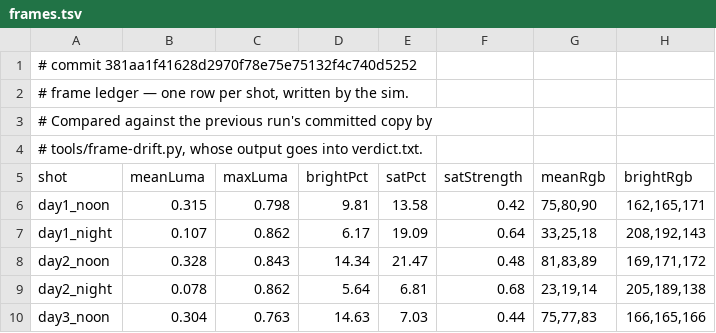
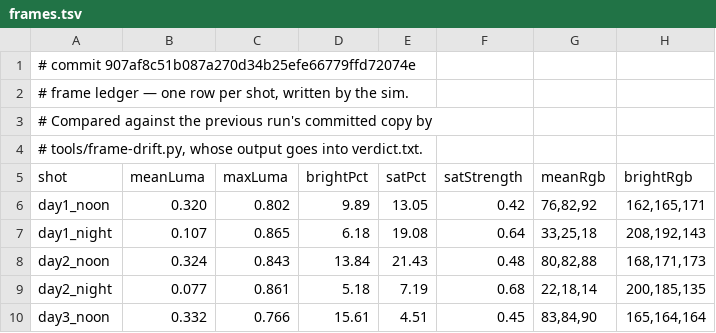
Before and after one commit to jsab258/ledger, a TSV file: game-design/sim-shots/frames.tsv, drawn as a sheet; only a part is shown; the diff covers the shown part only.

```diff
--- a/game-design/sim-shots/frames.tsv
+++ b/game-design/sim-shots/frames.tsv
@@ -1,2 +1,2 @@
-# commit 381aa1f41628d2970f78e75e75132f4c740d5252
+# commit 907af8c51b087a270d34b25efe66779ffd72074e
 # frame ledger — one row per shot, written by the sim.
@@ -5,6 +5,6 @@
 shot	meanLuma	maxLuma	brightPct	satPct	satStrength	meanRgb	brightRgb
-day1_noon	0.315	0.798	9.81	13.58	0.42	75,80,90	162,165,171
-day1_night	0.107	0.862	6.17	19.09	0.64	33,25,18	208,192,143
-day2_noon	0.328	0.843	14.34	21.47	0.48	81,83,89	169,171,172
-day2_night	0.078	0.862	5.64	6.81	0.68	23,19,14	205,189,138
-day3_noon	0.304	0.763	14.63	7.03	0.44	75,77,83	166,165,166
+day1_noon	0.320	0.802	9.89	13.05	0.42	76,82,92	162,165,171
+day1_night	0.107	0.865	6.18	19.08	0.64	33,25,18	208,192,143
+day2_noon	0.324	0.843	13.84	21.43	0.48	80,82,88	168,171,173
+day2_night	0.077	0.861	5.18	7.19	0.68	22,18,14	200,185,135
+day3_noon	0.332	0.766	15.61	4.51	0.45	83,84,90	165,164,164
```
Also changed, not shown: 146 edited cells elsewhere in this file, 18 other files.
